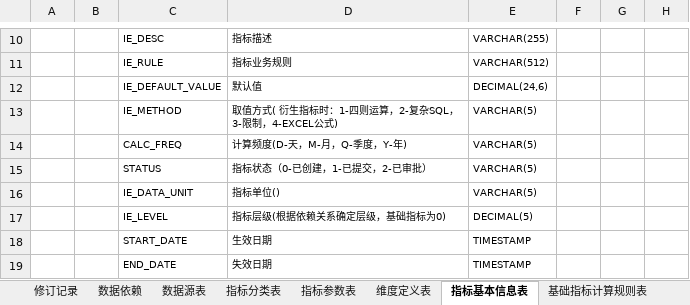
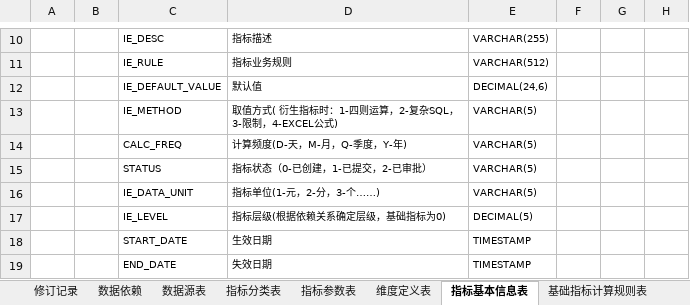
Before and after one commit to mail-suny-qq-com/Pncs-Server, an Excel workbook: pncs-doc/01-design/IND指标管理中心应用层设计V1.0.xlsm, sheet 指标基本信息表, drawn as a sheet; only a part is shown, gaps mark what is left out; values as stored, in another font and other column widths than the file's, no borders; the diff names each change by its address in the sheet, - before the commit and + after, or states it on an @@ line.

```diff
--- a/pncs-doc/01-design/IND指标管理中心应用层设计V1.0.xlsm (sheet 指标基本信息表)
+++ b/pncs-doc/01-design/IND指标管理中心应用层设计V1.0.xlsm (sheet 指标基本信息表)
-D16: 指标单位()
+D16: 指标单位(1-元，2-分，3-个……)
```
Also changed, not shown: sheet 数据源表, 6 other files.
